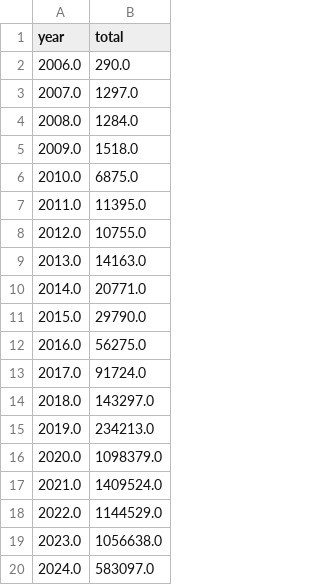
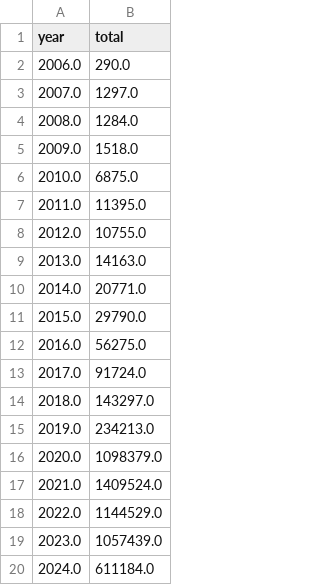
Before and after one commit to ECHODataTeam/ECHODataTeam, a CSV file: waterfall_chart.csv, drawn as a sheet.

Commit message:
Update waterfall chart attendance.

```diff
--- a/waterfall_chart.csv
+++ b/waterfall_chart.csv
@@ -18,3 +18,3 @@ year,total
 2022.0,1144529.0
-2023.0,1056638.0
-2024.0,583097.0
+2023.0,1057439.0
+2024.0,611184.0
```
